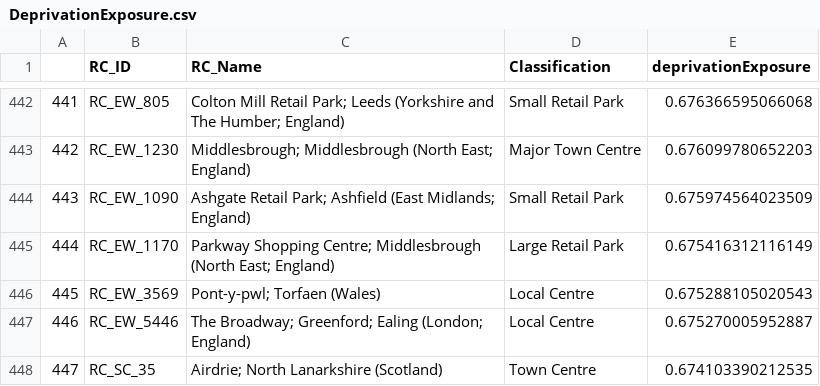
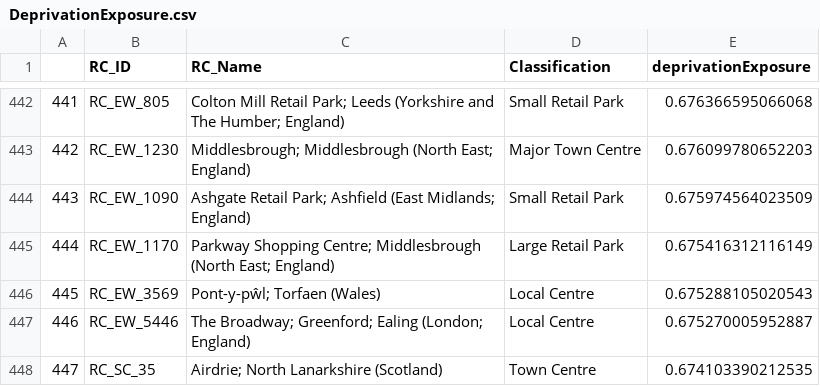
Before and after one commit to patrickballantyne/CDRC-Retail-Indicators, a CSV file: Output Data/Deprivation/DeprivationExposure.csv, drawn as a sheet; only a part is shown, gaps mark what is left out; the diff names each change by its address in the sheet, - before the commit and + after, or states it on an @@ line.

```diff
--- a/Output Data/Deprivation/DeprivationExposure.csv
+++ b/Output Data/Deprivation/DeprivationExposure.csv
-C446 (RC_Name): Pont-y-pwl; Torfaen (Wales)
+C446 (RC_Name): Pont-y-pŵl; Torfaen (Wales)
```
Also changed, not shown: 2 other files.
